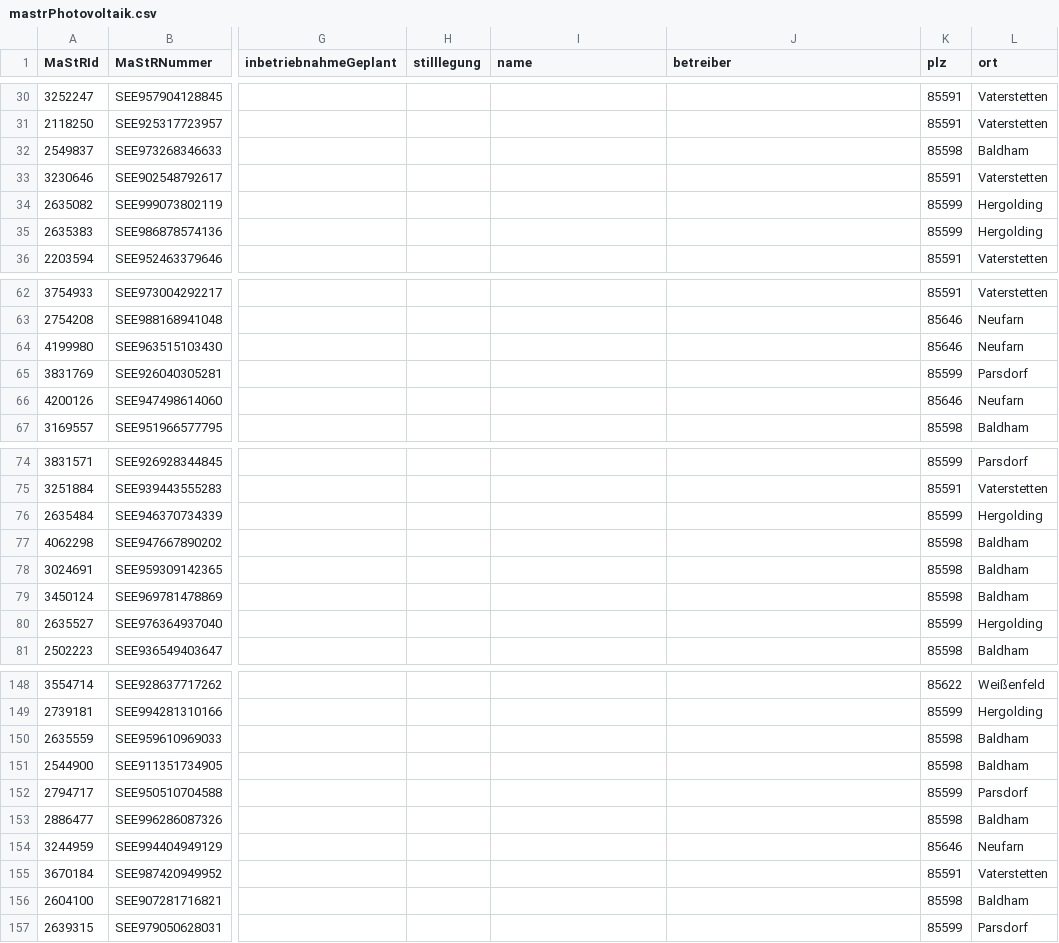
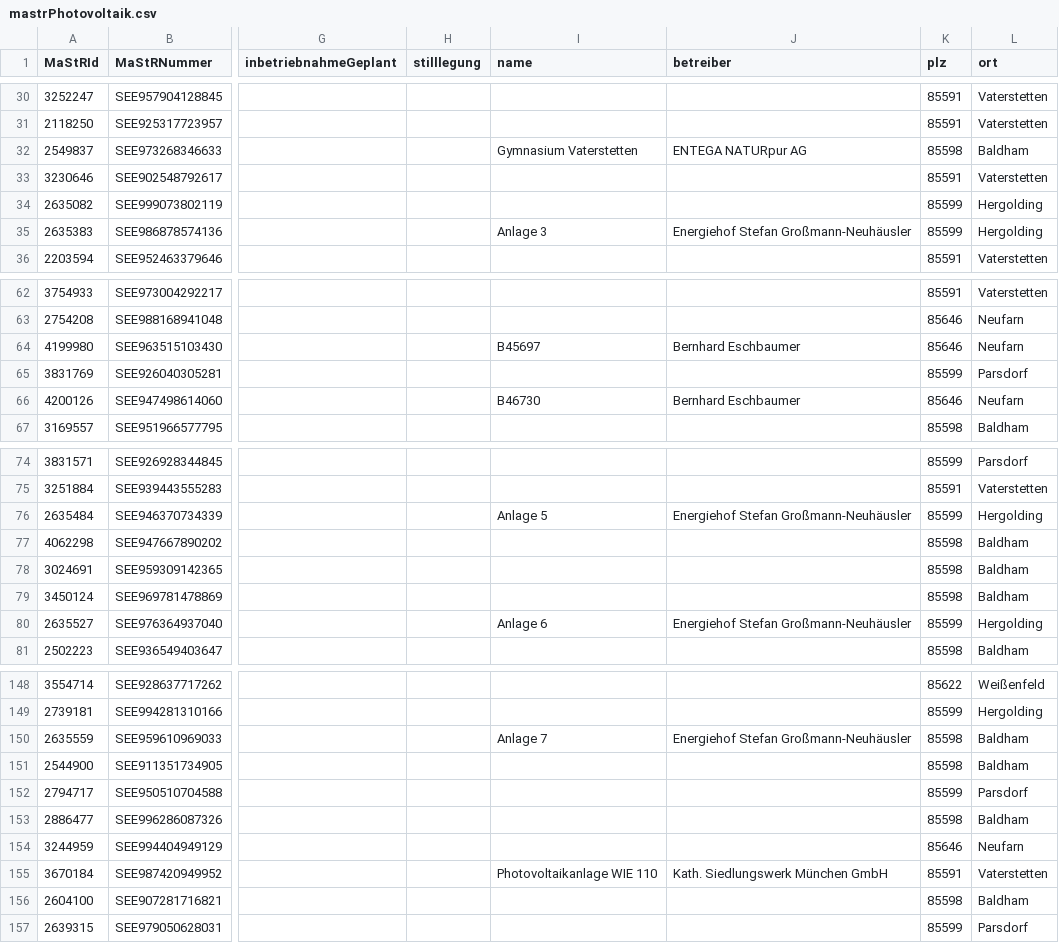
Before and after one commit to fxedel/vaterstetten-in-zahlen, a CSV file: data/energie/mastrPhotovoltaik.csv, drawn as a sheet; only a part is shown, gaps mark what is left out; the diff covers the shown part only; the diff names each change by its address in the sheet, - before the commit and + after, or states it on an @@ line.

Commit message:
Add name and betreiber for bigger entities and organizations

```diff
--- a/data/energie/mastrPhotovoltaik.csv
+++ b/data/energie/mastrPhotovoltaik.csv
-I32 (name): (empty)
+I32 (name): Gymnasium Vaterstetten
-J32 (betreiber): (empty)
+J32 (betreiber): ENTEGA NATURpur AG
-I35 (name): (empty)
+I35 (name): Anlage 3
-J35 (betreiber): (empty)
+J35 (betreiber): Energiehof Stefan Großmann-Neuhäusler
-I64 (name): (empty)
+I64 (name): B45697
-J64 (betreiber): (empty)
+J64 (betreiber): Bernhard Eschbaumer
-I66 (name): (empty)
+I66 (name): B46730
-J66 (betreiber): (empty)
+J66 (betreiber): Bernhard Eschbaumer
-I76 (name): (empty)
+I76 (name): Anlage 5
-J76 (betreiber): (empty)
+J76 (betreiber): Energiehof Stefan Großmann-Neuhäusler
-I80 (name): (empty)
+I80 (name): Anlage 6
-J80 (betreiber): (empty)
+J80 (betreiber): Energiehof Stefan Großmann-Neuhäusler
-I150 (name): (empty)
+I150 (name): Anlage 7
-J150 (betreiber): (empty)
+J150 (betreiber): Energiehof Stefan Großmann-Neuhäusler
-I155 (name): (empty)
+I155 (name): Photovoltaikanlage WIE 110
-J155 (betreiber): (empty)
+J155 (betreiber): Kath. Siedlungswerk München GmbH
```
Also changed, not shown: 126 edited cells elsewhere in this file, 1 other file.
